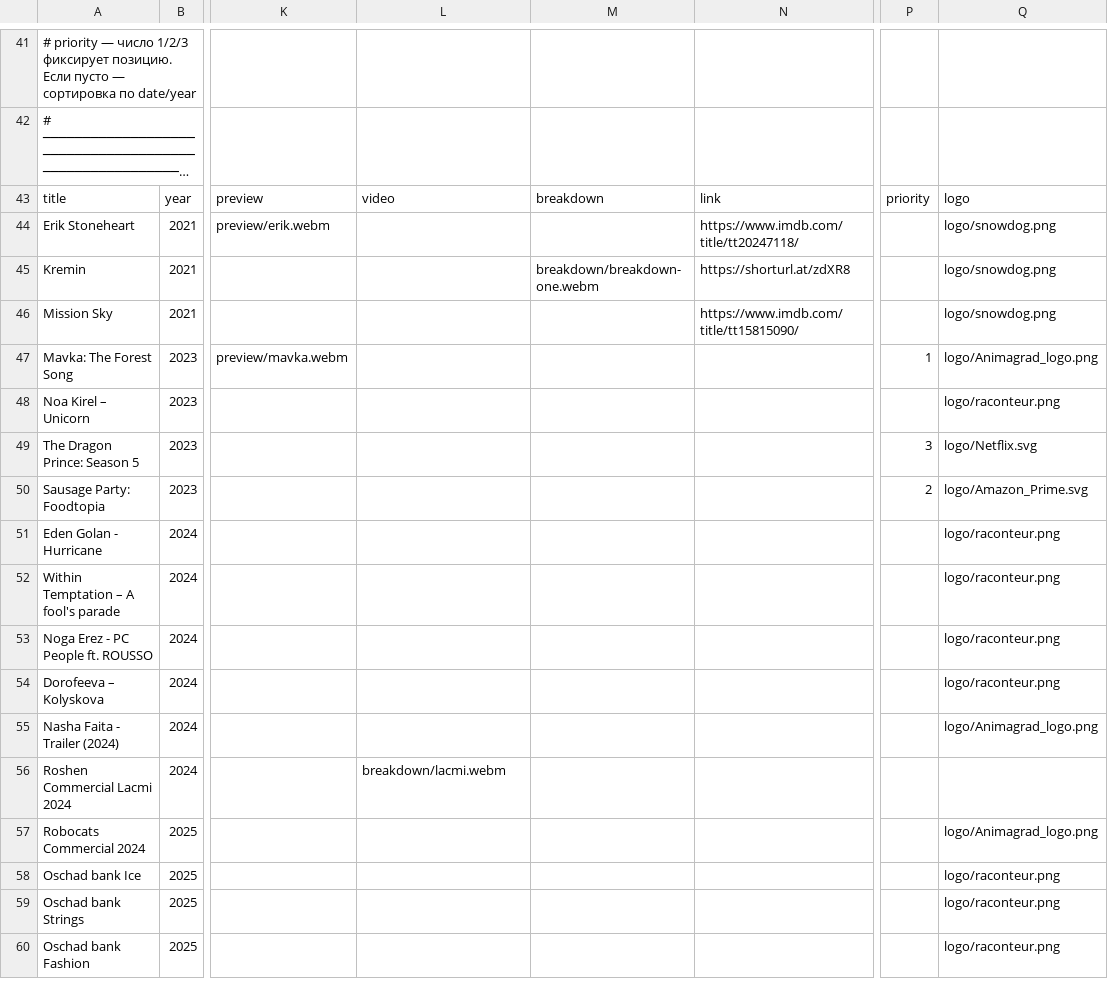
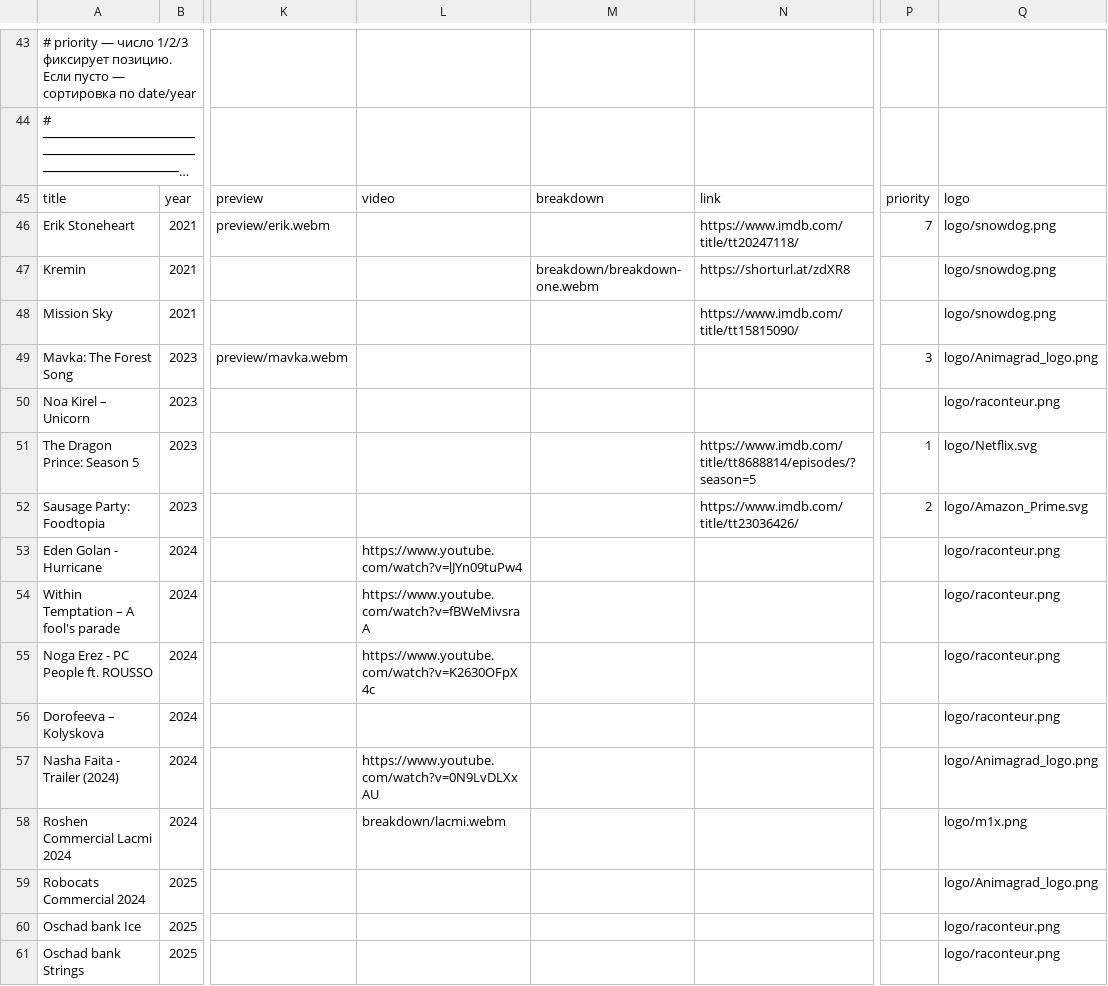
Before and after one commit to denny-hand/denny-hand.github.io, a CSV file: projects.csv, drawn as a sheet; only a part is shown, gaps mark what is left out; the shorter side is filled out with more unchanged rows; long unchanged cells end in …; addresses are those after the commit; the diff covers the shown part only; the diff names each change by its address in the sheet, - before the commit and + after, or states it on an @@ line.

```diff
--- a/projects.csv
+++ b/projects.csv
-P46: (empty)
+P46: 7
-P49: 1
+P49: 3
-N51: (empty)
+N51: https://www.imdb.com/title/tt8688814/episodes/?season=5
-P51: 3
+P51: 1
-N52: (empty)
+N52: https://www.imdb.com/title/tt23036426/
-L53: (empty)
+L53: https://www.youtube.com/watch?v=lJYn09tuPw4
-L54: (empty)
+L54: https://www.youtube.com/watch?v=fBWeMivsraA
-L55: (empty)
+L55: https://www.youtube.com/watch?v=K2630OFpX4c
-L57: (empty)
+L57: https://www.youtube.com/watch?v=0N9LvDLXxAU
-Q58: (empty)
+Q58: logo/m1x.png
```
Also changed, not shown: 2 added rows and 14 edited cells elsewhere in this file, 3 other files.
